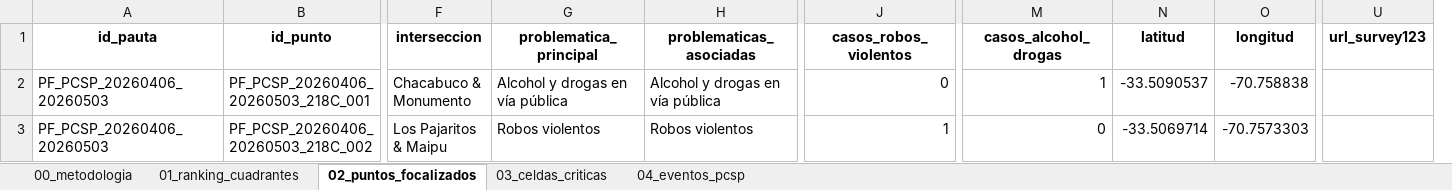
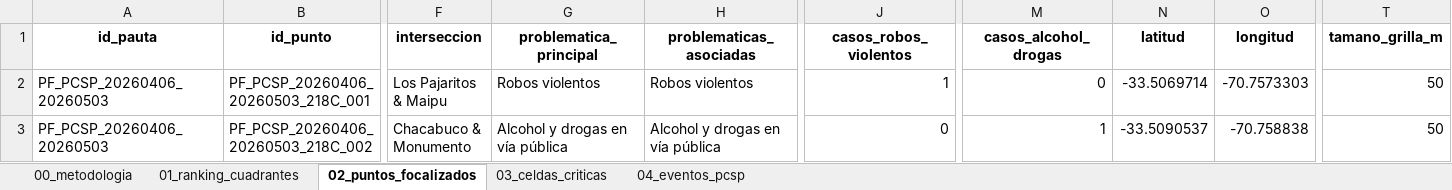
Before and after one commit to dipresec-maipu/pauta-focalizado, an Excel workbook: pauta_focalizada_pcsp.xlsx, sheet 02_puntos_focalizados, drawn as a sheet; only a part is shown, gaps mark what is left out; values as stored, in another font and other column widths than the file's, no borders; removed rows and columns are numbered as before the commit, all else as after; the diff covers the shown part only; the diff names each change by its address in the sheet, - before the commit and + after, or states it on an @@ line.

```diff
--- a/pauta_focalizada_pcsp.xlsx (sheet 02_puntos_focalizados)
+++ b/pauta_focalizada_pcsp.xlsx (sheet 02_puntos_focalizados)
+column T (tamano_grilla_m), rows 2-3: 50 | 50
-column U (url_survey123), empty
-F2 (interseccion): Chacabuco & Monumento
+F2 (interseccion): Los Pajaritos & Maipu
-G2 (problematica_principal): Alcohol y drogas en vía pública
+G2 (problematica_principal): Robos violentos
-H2 (problematicas_asociadas): Alcohol y drogas en vía pública
+H2 (problematicas_asociadas): Robos violentos
-J2 (casos_robos_violentos): 0
+J2 (casos_robos_violentos): 1
-M2 (casos_alcohol_drogas): 1
+M2 (casos_alcohol_drogas): 0
-N2 (latitud): -33.5090537
+N2 (latitud): -33.5069714
-O2 (longitud): -70.758838
+O2 (longitud): -70.7573303
-F3 (interseccion): Los Pajaritos & Maipu
+F3 (interseccion): Chacabuco & Monumento
-G3 (problematica_principal): Robos violentos
+G3 (problematica_principal): Alcohol y drogas en vía pública
-H3 (problematicas_asociadas): Robos violentos
+H3 (problematicas_asociadas): Alcohol y drogas en vía pública
-J3 (casos_robos_violentos): 1
+J3 (casos_robos_violentos): 0
-M3 (casos_alcohol_drogas): 0
+M3 (casos_alcohol_drogas): 1
-N3 (latitud): -33.5069714
+N3 (latitud): -33.5090537
-O3 (longitud): -70.7573303
+O3 (longitud): -70.758838
```
Also changed, not shown: 12 added rows, 10 removed rows and 426 edited cells elsewhere in this sheet, sheet 03_celdas_criticas, sheet 00_metodologia, 10 other files.
